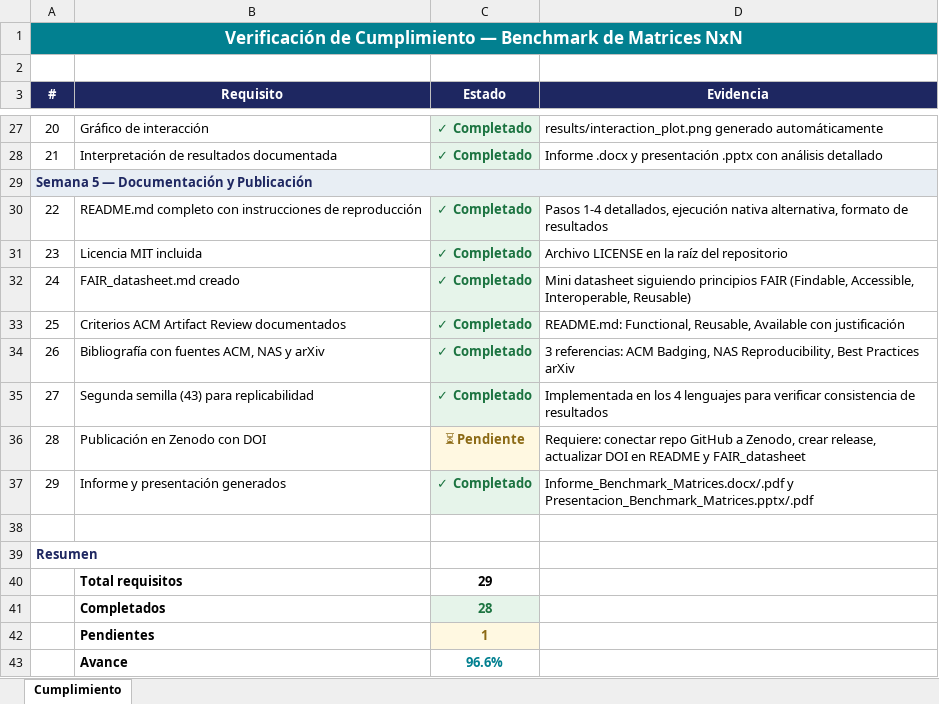
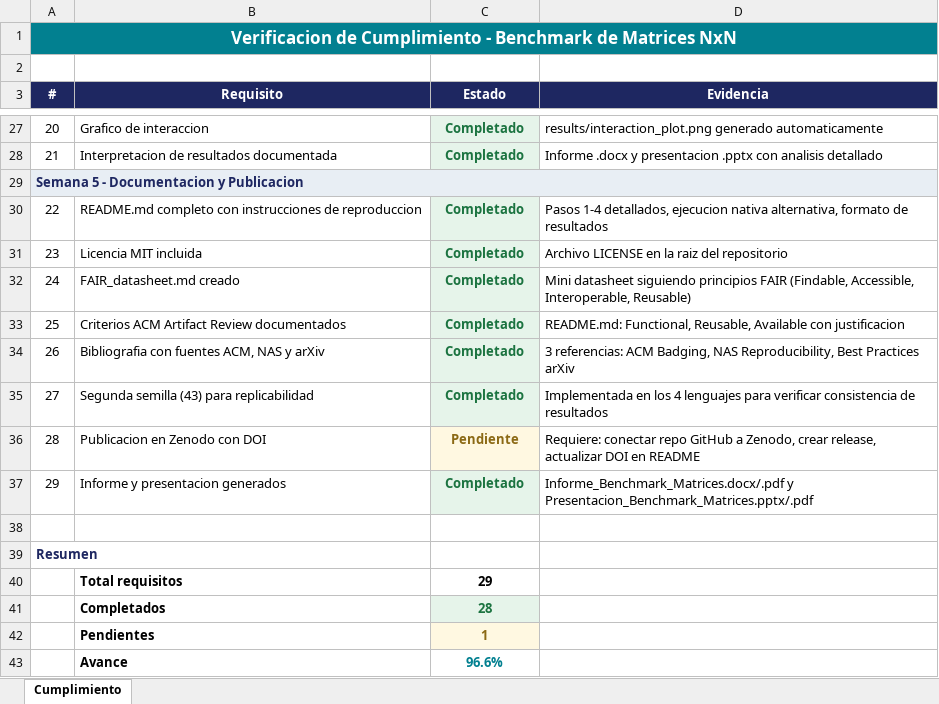
Before and after one commit to jffp-alt/matrix-benchmark, an Excel workbook: results/Verificacion_Cumplimiento.xlsx, sheet Cumplimiento, drawn as a sheet; only a part is shown, gaps mark what is left out; values as stored, in another font and other column widths than the file's, no borders; the diff covers the shown part only; the diff names each change by its address in the sheet, - before the commit and + after, or states it on an @@ line.

```diff
--- a/results/Verificacion_Cumplimiento.xlsx (sheet Cumplimiento)
+++ b/results/Verificacion_Cumplimiento.xlsx (sheet Cumplimiento)
-A1 (#): Verificación de Cumplimiento — Benchmark de…
+A1 (#): Verificacion de Cumplimiento - Benchmark de…
-B27 (Requisito): Gráfico de interacción
+B27 (Requisito): Grafico de interaccion
-C27:C28 (Estado): ✓ Completado
+C27:C28 (Estado): Completado
-D27 (Evidencia): results/interaction_plot.png generado automáticamente
+D27 (Evidencia): results/interaction_plot.png generado automaticamente
-B28 (Requisito): Interpretación de resultados documentada
+B28 (Requisito): Interpretacion de resultados documentada
-D28 (Evidencia): ….docx y presentación .pptx con análisis detallado
+D28 (Evidencia): ….docx y presentacion .pptx con analisis detallado
-A29 (#): Semana 5 — Documentación y Publicación
+A29 (#): Semana 5 - Documentacion y Publicacion
-B30 (Requisito): …instrucciones de reproducción
+B30 (Requisito): …instrucciones de reproduccion
-C30:C35 (Estado): ✓ Completado
+C30:C35 (Estado): Completado
-D30 (Evidencia): …1-4 detallados, ejecución nativa alternativa,…
+D30 (Evidencia): …1-4 detallados, ejecucion nativa alternativa,…
-D31 (Evidencia): Archivo LICENSE en la raíz del repositorio
+D31 (Evidencia): Archivo LICENSE en la raiz del repositorio
-D33 (Evidencia): …Available con justificación
+D33 (Evidencia): …Available con justificacion
-B34 (Requisito): Bibliografía con fuentes ACM, NAS y arXiv
+B34 (Requisito): Bibliografia con fuentes ACM, NAS y arXiv
-B36 (Requisito): Publicación en Zenodo con DOI
+B36 (Requisito): Publicacion en Zenodo con DOI
-C36 (Estado): ⏳ Pendiente
+C36 (Estado): Pendiente
-D36 (Evidencia): …en README y FAIR_datasheet
+D36 (Evidencia): …en README
-B37 (Requisito): Informe y presentación generados
+B37 (Requisito): Informe y presentacion generados
-C37 (Estado): ✓ Completado
+C37 (Estado): Completado
```
Also changed, not shown: 46 edited cells elsewhere in this sheet.
